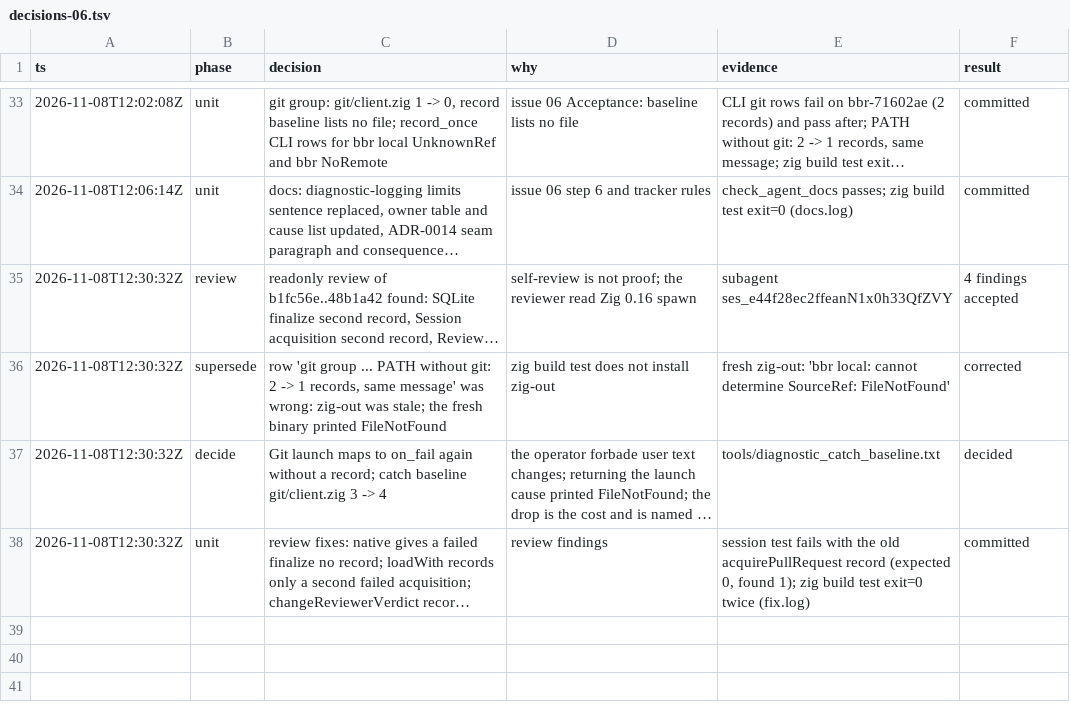
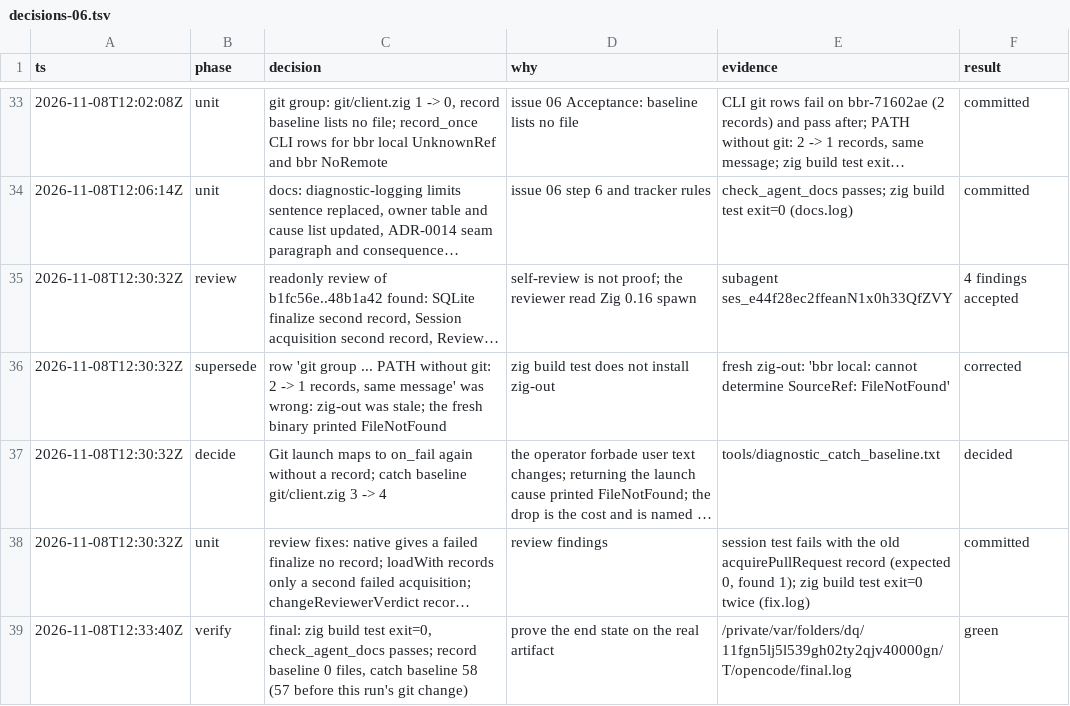
Before and after one commit to stefanvonderkrone/bbr, a TSV file: .scratch/error-handling-discipline/decisions-06.tsv, drawn as a sheet; only a part is shown, gaps mark what is left out; long unchanged cells end in …; the diff names each change by its address in the sheet, - before the commit and + after, or states it on an @@ line.

Commit message:
scratch: log the final issue 06 verification

```diff
--- a/.scratch/error-handling-discipline/decisions-06.tsv
+++ b/.scratch/error-handling-discipline/decisions-06.tsv
+row 39: 2026-11-08T12:33:40Z | verify | final: zig build test exit=0, check_agent_docs passes; record baseline 0 files, catch baseline 58 (57 before this run's git change) | prove the end state on the real artifact | /private/var/folders/dq/11fgn5lj5l539gh02ty2qjv40000gn/T/opencode/final.log | green
```
